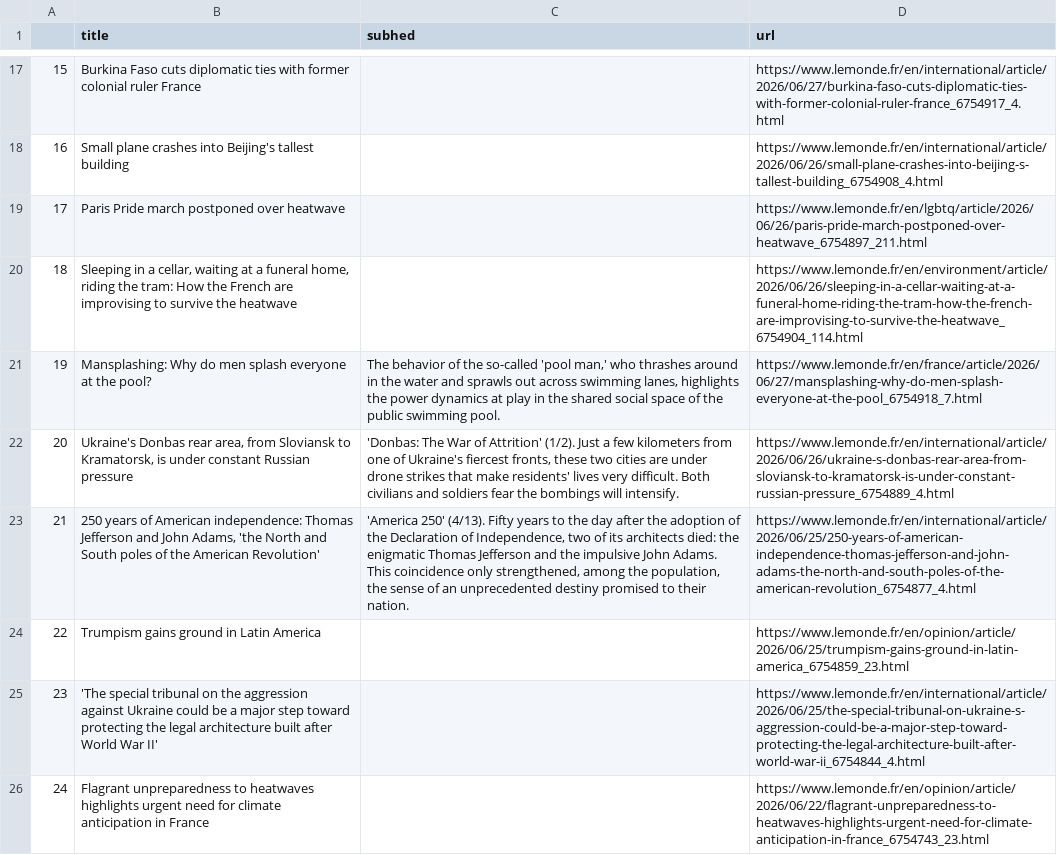
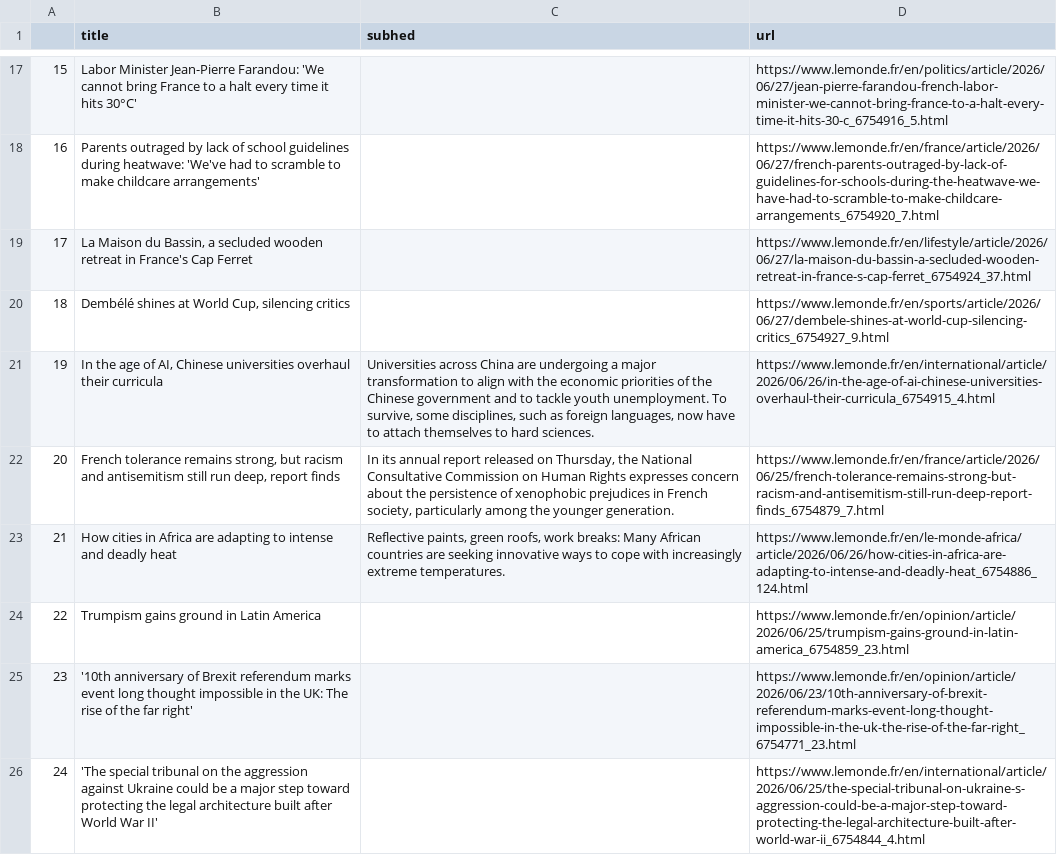
Before and after one commit to Levin-Ari/homework-7, a CSV file: le_monde.csv, drawn as a sheet; only a part is shown, gaps mark what is left out; the diff covers the shown part only; the diff names each change by its address in the sheet, - before the commit and + after, or states it on an @@ line.

```diff
--- a/le_monde.csv
+++ b/le_monde.csv
-B17 (title): Burkina Faso cuts diplomatic ties with former colonial ruler France
+B17 (title): Labor Minister Jean-Pierre Farandou: 'We cannot bring France to a halt every time it hits 30°C'
-D17 (url): https://www.lemonde.fr/en/international/article/2026/06/27/burkina-faso-cuts-diplomatic-ties-with-former-colonial-ruler-france_6754917_4.html
+D17 (url): https://www.lemonde.fr/en/politics/article/2026/06/27/jean-pierre-farandou-french-labor-minister-we-cannot-bring-france-to-a-halt-every-time-it-hits-30-c_6754916_5.html
-B18 (title): Small plane crashes into Beijing's tallest building
+B18 (title): Parents outraged by lack of school guidelines during heatwave: 'We've had to scramble to make childcare arrangements'
-D18 (url): https://www.lemonde.fr/en/international/article/2026/06/26/small-plane-crashes-into-beijing-s-tallest-building_6754908_4.html
+D18 (url): https://www.lemonde.fr/en/france/article/2026/06/27/french-parents-outraged-by-lack-of-guidelines-for-schools-during-the-heatwave-we-have-had-to-scramble-to-make-childcare-arrangements_6754920_7.html
-B19 (title): Paris Pride march postponed over heatwave
+B19 (title): La Maison du Bassin, a secluded wooden retreat in France's Cap Ferret
-D19 (url): https://www.lemonde.fr/en/lgbtq/article/2026/06/26/paris-pride-march-postponed-over-heatwave_6754897_211.html
+D19 (url): https://www.lemonde.fr/en/lifestyle/article/2026/06/27/la-maison-du-bassin-a-secluded-wooden-retreat-in-france-s-cap-ferret_6754924_37.html
-B20 (title): Sleeping in a cellar, waiting at a funeral home, riding the tram: How the French are improvising to survive the heatwave
+B20 (title): Dembélé shines at World Cup, silencing critics
-D20 (url): https://www.lemonde.fr/en/environment/article/2026/06/26/sleeping-in-a-cellar-waiting-at-a-funeral-home-riding-the-tram-how-the-french-are-improvising-to-survive-the-heatwave_6754904_114.html
+D20 (url): https://www.lemonde.fr/en/sports/article/2026/06/27/dembele-shines-at-world-cup-silencing-critics_6754927_9.html
-B21 (title): Mansplashing: Why do men splash everyone at the pool?
+B21 (title): In the age of AI, Chinese universities overhaul their curricula
-C21 (subhed): The behavior of the so-called 'pool man,' who thrashes around in the water and sprawls out across swimming lanes, highlights the power dynamics at play in the shared social space of the public swimming pool.
+C21 (subhed): Universities across China are undergoing a major transformation to align with the economic priorities of the Chinese government and to tackle youth unemployment. To survive, some disciplines, such as foreign languages, now have to attach themselves to hard sciences.
-D21 (url): https://www.lemonde.fr/en/france/article/2026/06/27/mansplashing-why-do-men-splash-everyone-at-the-pool_6754918_7.html
+D21 (url): https://www.lemonde.fr/en/international/article/2026/06/26/in-the-age-of-ai-chinese-universities-overhaul-their-curricula_6754915_4.html
-B22 (title): Ukraine's Donbas rear area, from Sloviansk to Kramatorsk, is under constant Russian pressure
+B22 (title): French tolerance remains strong, but racism and antisemitism still run deep, report finds
-C22 (subhed): 'Donbas: The War of Attrition' (1/2). Just a few kilometers from one of Ukraine's fiercest fronts, these two cities are under drone strikes that make residents' lives very difficult. Both civilians and soldiers fear the bombings will intensify.
+C22 (subhed): In its annual report released on Thursday, the National Consultative Commission on Human Rights expresses concern about the persistence of xenophobic prejudices in French society, particularly among the younger generation.
-D22 (url): https://www.lemonde.fr/en/international/article/2026/06/26/ukraine-s-donbas-rear-area-from-sloviansk-to-kramatorsk-is-under-constant-russian-pressure_6754889_4.html
+D22 (url): https://www.lemonde.fr/en/france/article/2026/06/25/french-tolerance-remains-strong-but-racism-and-antisemitism-still-run-deep-report-finds_6754879_7.html
-B23 (title): 250 years of American independence: Thomas Jefferson and John Adams, 'the North and South poles of the American Revolution'
+B23 (title): How cities in Africa are adapting to intense and deadly heat
-C23 (subhed): 'America 250' (4/13). Fifty years to the day after the adoption of the Declaration of Independence, two of its architects died: the enigmatic Thomas Jefferson and the impulsive John Adams. This coincidence only strengthened, among the population, the sense of an unprecedented destiny promised to their nation.
+C23 (subhed): Reflective paints, green roofs, work breaks: Many African countries are seeking innovative ways to cope with increasingly extreme temperatures.
-D23 (url): https://www.lemonde.fr/en/international/article/2026/06/25/250-years-of-american-independence-thomas-jefferson-and-john-adams-the-north-and-south-poles-of-the-american-revolution_6754877_4.html
+D23 (url): https://www.lemonde.fr/en/le-monde-africa/article/2026/06/26/how-cities-in-africa-are-adapting-to-intense-and-deadly-heat_6754886_124.html
-B25 (title): 'The special tribunal on the aggression against Ukraine could be a major step toward protecting the legal architecture built after World War II'
+B25 (title): '10th anniversary of Brexit referendum marks event long thought impossible in the UK: The rise of the far right'
-D25 (url): https://www.lemonde.fr/en/international/article/2026/06/25/the-special-tribunal-on-ukraine-s-aggression-could-be-a-major-step-toward-protecting-the-legal-architecture-built-after-world-war-ii_6754844_4.html
+D25 (url): https://www.lemonde.fr/en/opinion/article/2026/06/23/10th-anniversary-of-brexit-referendum-marks-event-long-thought-impossible-in-the-uk-the-rise-of-the-far-right_6754771_23.html
-B26 (title): Flagrant unpreparedness to heatwaves highlights urgent need for climate anticipation in France
+B26 (title): 'The special tribunal on the aggression against Ukraine could be a major step toward protecting the legal architecture built after World War II'
-D26 (url): https://www.lemonde.fr/en/opinion/article/2026/06/22/flagrant-unpreparedness-to-heatwaves-highlights-urgent-need-for-climate-anticipation-in-france_6754743_23.html
+D26 (url): https://www.lemonde.fr/en/international/article/2026/06/25/the-special-tribunal-on-ukraine-s-aggression-could-be-a-major-step-toward-protecting-the-legal-architecture-built-after-world-war-ii_6754844_4.html
```
Also changed, not shown: 32 edited cells elsewhere in this file.
